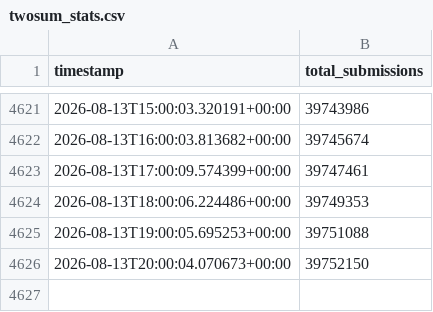
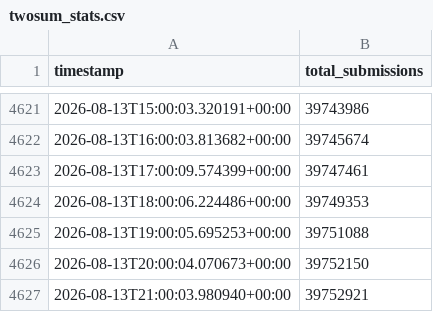
Before and after one commit to ch2ohch2oh/leetcodepulse, a CSV file: data/twosum_stats.csv, drawn as a sheet; only a part is shown, gaps mark what is left out.

Commit message:
Auto-update: 2026-08-13 17:00:04

```diff
--- a/data/twosum_stats.csv
+++ b/data/twosum_stats.csv
@@ -4626 +4626,2 @@ timestamp,total_submissions
 2026-08-13T20:00:04.070673+00:00,39752150
+2026-08-13T21:00:03.980940+00:00,39752921
```
